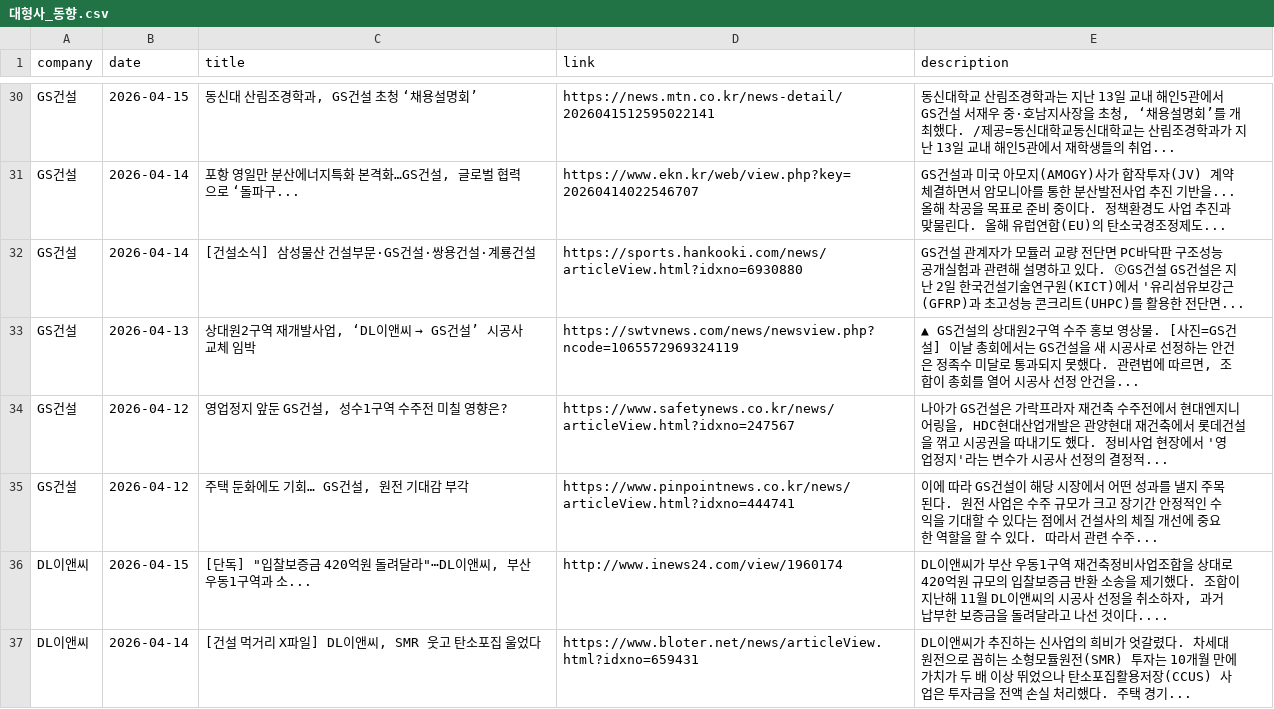
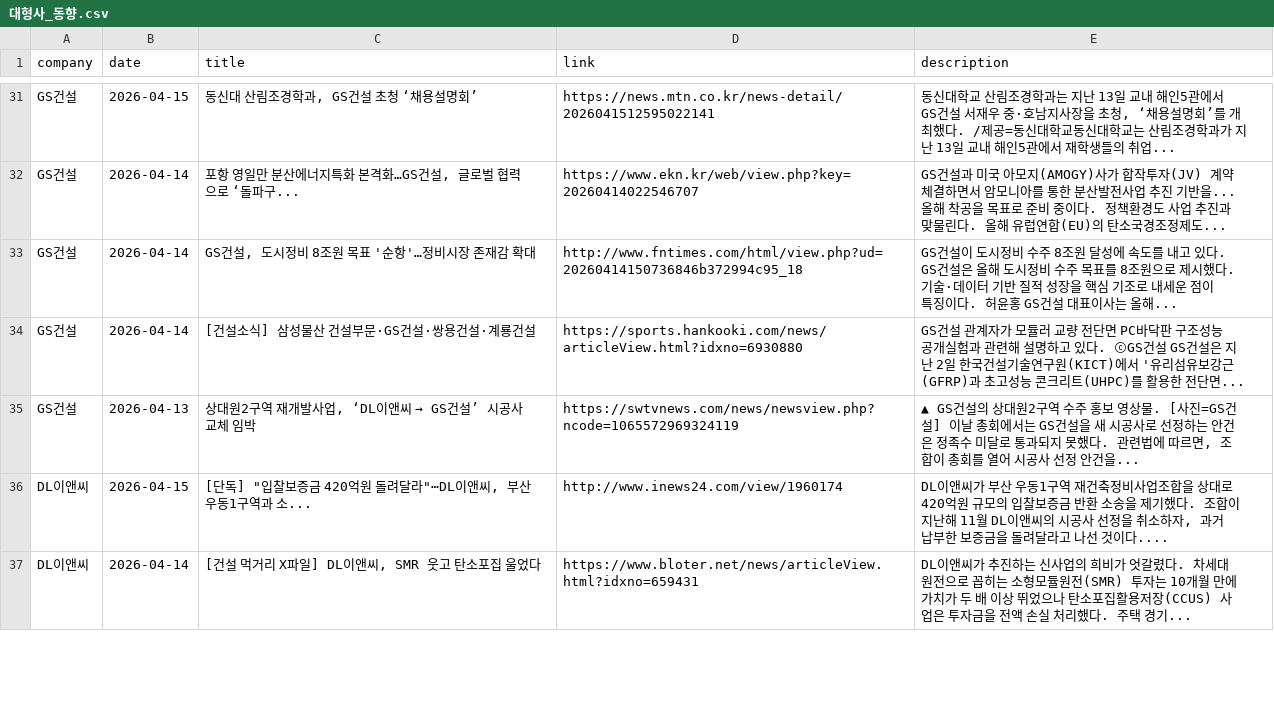
Before and after one commit to hdec-daily-news/hdec-competitors, a CSV file: 대형사_동향.csv, drawn as a sheet; only a part is shown, gaps mark what is left out; removed rows and columns are numbered as before the commit, all else as after; the diff covers the shown part only; the diff names each change by its address in the sheet, - before the commit and + after, or states it on an @@ line.

```diff
--- a/대형사_동향.csv
+++ b/대형사_동향.csv
+row 33: GS건설 | 2026-04-14 | GS건설, 도시정비 8조원 목표 '순항'…정비시장 존재감 확대 | http://www.fntimes.com/html/view.php?ud=20260414150736846b372994c95_18 | GS건설이 도시정비 수주 8조원 달성에 속도를 내고 있다. GS건설은 올해 도시정비 수주 목표를 8조원으로 제시했다. 기술·데이터 기반 질적 성장을 핵심 기조로 내세운 점이 특징이다. 허윤홍 GS건설 대표이사는 올해...
-row 34: GS건설 | 2026-04-12 | 영업정지 앞둔 GS건설, 성수1구역 수주전 미칠 영향은? | https://www.safetynews.co.kr/news/articleView.html?idxno=247567 | 나아가 GS건설은 가락프라자 재건축 수주전에서 현대엔지니어링을, HDC현대산업개발은 관양현대 재건축에서 롯데건설을 꺾고 시공권을 따내기도 했다. 정비사업 현장에서 '영업정지'라는 변수가 시공사 선정의 결정적...
-row 35: GS건설 | 2026-04-12 | 주택 둔화에도 기회… GS건설, 원전 기대감 부각 | https://www.pinpointnews.co.kr/news/articleView.html?idxno=444741 | 이에 따라 GS건설이 해당 시장에서 어떤 성과를 낼지 주목된다. 원전 사업은 수주 규모가 크고 장기간 안정적인 수익을 기대할 수 있다는 점에서 건설사의 체질 개선에 중요한 역할을 할 수 있다. 따라서 관련 수주...
```
Also changed, not shown: 9 added rows, 8 removed rows and 3 edited cells elsewhere in this file, 1 other file.
